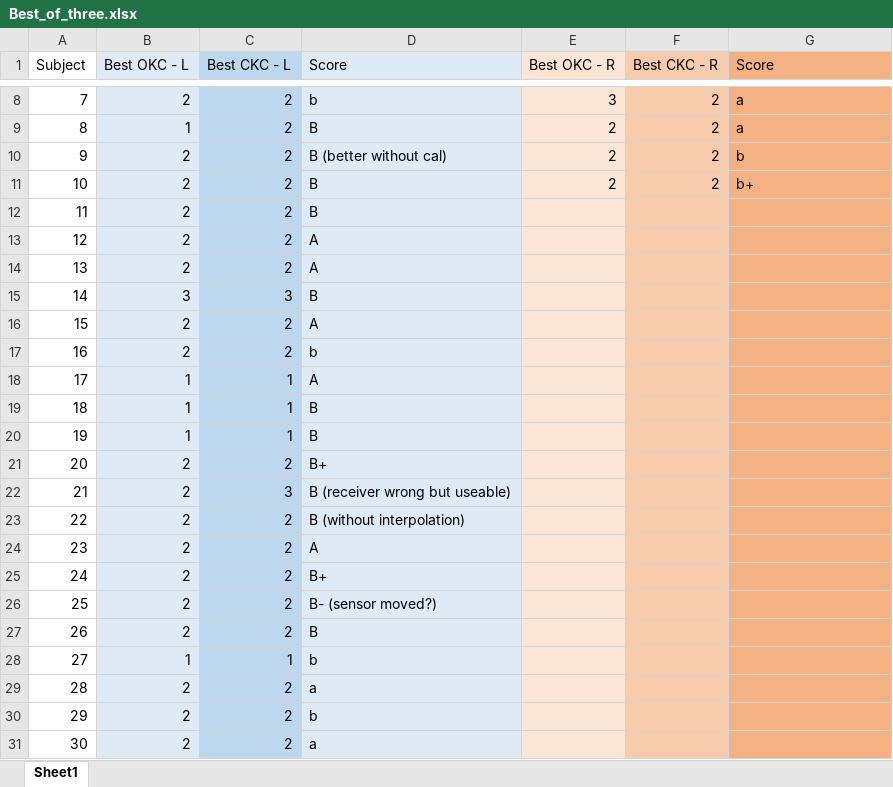
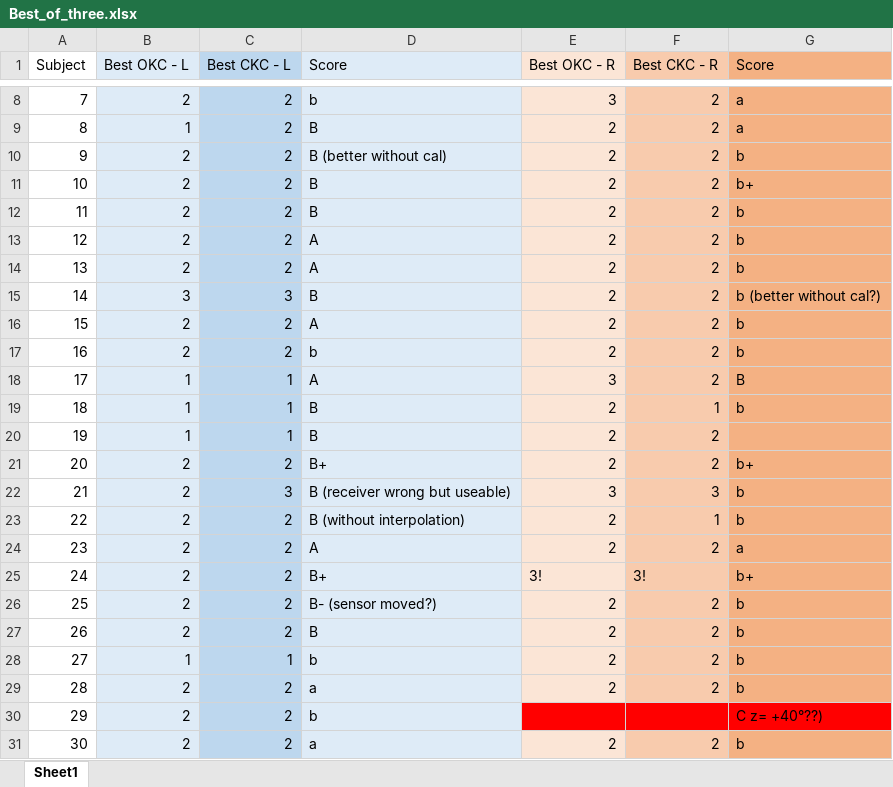
Before and after one commit to nvanvlasselaer/Knee-kinematics, an Excel workbook: Output/Best_of_three.xlsx, sheet Sheet1, drawn as a sheet; only a part is shown, gaps mark what is left out; values as stored, in another font and other column widths than the file's, no borders; the diff covers the shown part only; the diff names each change by its address in the sheet, - before the commit and + after, or states it on an @@ line.

Commit message:
Added CSV output

```diff
--- a/Output/Best_of_three.xlsx (sheet Sheet1)
+++ b/Output/Best_of_three.xlsx (sheet Sheet1)
-E12:E17 (Best OKC - R): (empty)
+E12:E17 (Best OKC - R): 2
-F12:F18 (Best CKC - R): (empty)
+F12:F18 (Best CKC - R): 2
-G12:G14 (Score): (empty)
+G12:G14 (Score): b
-G15 (Score): (empty)
+G15 (Score): b (better without cal?)
-G16:G17 (Score): (empty)
+G16:G17 (Score): b
-E18 (Best OKC - R): (empty)
+E18 (Best OKC - R): 3
-G18 (Score): (empty)
+G18 (Score): B
-E19:E21 (Best OKC - R): (empty)
+E19:E21 (Best OKC - R): 2
-F19 (Best CKC - R): (empty)
+F19 (Best CKC - R): 1
-G19 (Score): (empty)
+G19 (Score): b
-F20:F21 (Best CKC - R): (empty)
+F20:F21 (Best CKC - R): 2
-G21 (Score): (empty)
+G21 (Score): b+
-E22 (Best OKC - R): (empty)
+E22 (Best OKC - R): 3
-F22 (Best CKC - R): (empty)
+F22 (Best CKC - R): 3
-G22:G23 (Score): (empty)
+G22:G23 (Score): b
-E23:E24 (Best OKC - R): (empty)
+E23:E24 (Best OKC - R): 2
-F23 (Best CKC - R): (empty)
+F23 (Best CKC - R): 1
-F24 (Best CKC - R): (empty)
+F24 (Best CKC - R): 2
-G24 (Score): (empty)
+G24 (Score): a
-E25 (Best OKC - R): (empty)
+E25 (Best OKC - R): 3!
-F25 (Best CKC - R): (empty)
+F25 (Best CKC - R): 3!
-G25 (Score): (empty)
+G25 (Score): b+
-E26:E29 (Best OKC - R): (empty)
+E26:E29 (Best OKC - R): 2
-F26:F29 (Best CKC - R): (empty)
+F26:F29 (Best CKC - R): 2
-G26:G29 (Score): (empty)
+G26:G29 (Score): b
-E30 fill: #FBE5D6
+E30 fill: #FF0000
-F30 fill: #F8CBAD
+F30 fill: #FF0000
-G30 (Score): (empty)
+G30 (Score): C z= +40°??)
-G30 fill: #F4B183
+G30 fill: #FF0000
-E31 (Best OKC - R): (empty)
+E31 (Best OKC - R): 2
-F31 (Best CKC - R): (empty)
+F31 (Best CKC - R): 2
-G31 (Score): (empty)
+G31 (Score): b
```
Also changed, not shown: 12 edited cells elsewhere in this sheet, 10 other files.
